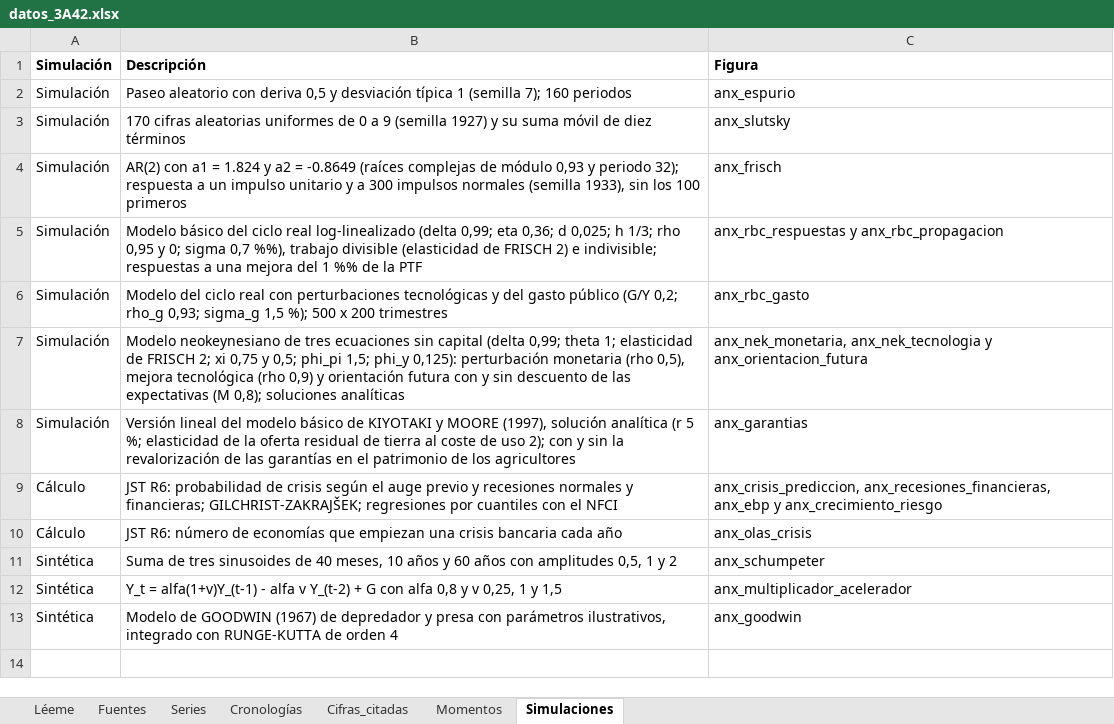
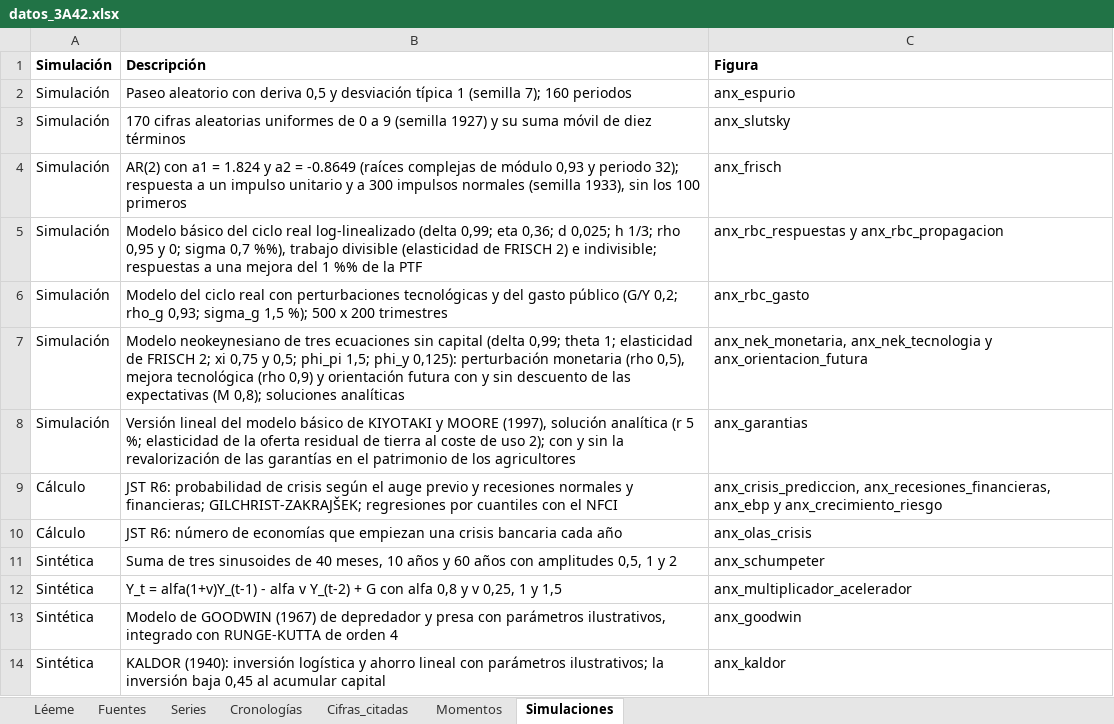
Before and after one commit to OposicionTCEE/temario, an Excel workbook: Ejercicio-3/Parte-A/3.A.42/Code/datos_3A42.xlsx, sheet Simulaciones, drawn as a sheet; values as stored, in another font and other column widths than the file's, no borders; the diff names each change by its address in the sheet, - before the commit and + after, or states it on an @@ line.

```diff
--- a/Ejercicio-3/Parte-A/3.A.42/Code/datos_3A42.xlsx (sheet Simulaciones)
+++ b/Ejercicio-3/Parte-A/3.A.42/Code/datos_3A42.xlsx (sheet Simulaciones)
+row 14: Sintética | KALDOR (1940): inversión logística y ahorro lineal con parámetros ilustrativos; la inversión baja 0,45 al acumular capital | anx_kaldor
```
Also changed, not shown: sheet Cifras_citadas, sheet Léeme, 1 other file.
